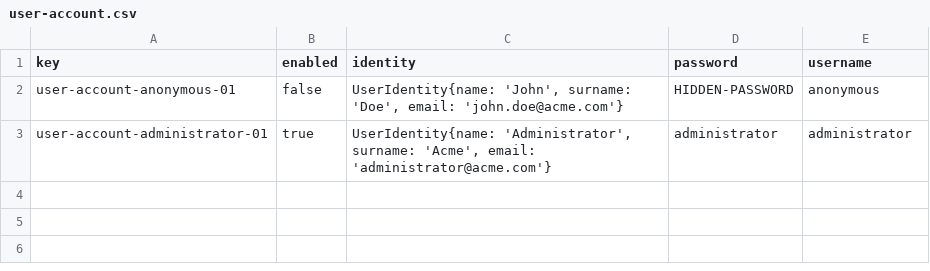
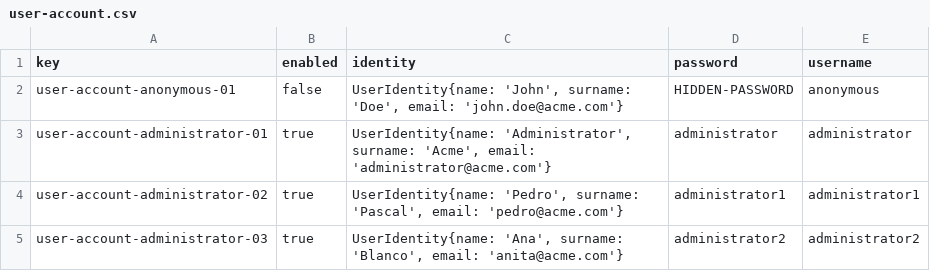
Before and after one commit to javsorbla/Acme-ANS-D03, a CSV file: src/main/resources/WEB-INF/data/initial/user-account.csv, drawn as a sheet; the diff names each change by its address in the sheet, - before the commit and + after, or states it on an @@ line.

Commit message:
Administrators fixed

```diff
--- a/src/main/resources/WEB-INF/data/initial/user-account.csv
+++ b/src/main/resources/WEB-INF/data/initial/user-account.csv
+row 4: user-account-administrator-02 | true | UserIdentity{name: 'Pedro', surname: 'Pascal', email: 'pedro@acme.com'} | administrator1 | administrator1
+row 5: user-account-administrator-03 | true | UserIdentity{name: 'Ana', surname: 'Blanco', email: 'anita@acme.com'} | administrator2 | administrator2
```
Also changed, not shown: src/main/resources/WEB-INF/data/sample/user-account.csv, 2 other files.
